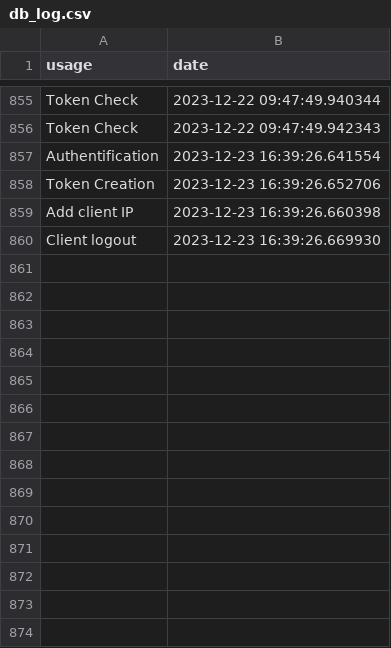
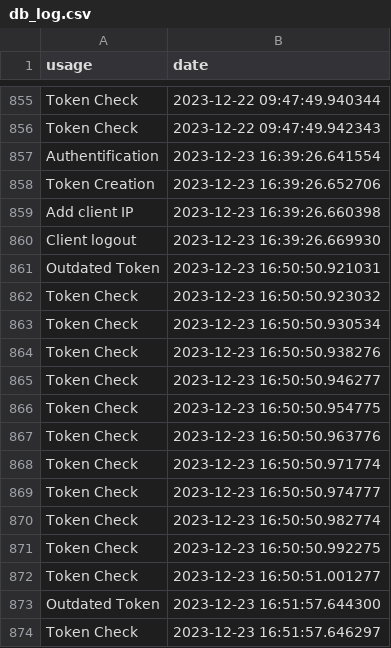
Before and after one commit to Ploc300/RTPhone, a CSV file: server/databases/db_log.csv, drawn as a sheet; only a part is shown, gaps mark what is left out; the diff names each change by its address in the sheet, - before the commit and + after, or states it on an @@ line.

```diff
--- a/server/databases/db_log.csv
+++ b/server/databases/db_log.csv
+row 861: Outdated Token | 2023-12-23 16:50:50.921031
+row 862: Token Check | 2023-12-23 16:50:50.923032
+row 863: Token Check | 2023-12-23 16:50:50.930534
+row 864: Token Check | 2023-12-23 16:50:50.938276
+row 865: Token Check | 2023-12-23 16:50:50.946277
+row 866: Token Check | 2023-12-23 16:50:50.954775
+row 867: Token Check | 2023-12-23 16:50:50.963776
+row 868: Token Check | 2023-12-23 16:50:50.971774
+row 869: Token Check | 2023-12-23 16:50:50.974777
+row 870: Token Check | 2023-12-23 16:50:50.982774
+row 871: Token Check | 2023-12-23 16:50:50.992275
+row 872: Token Check | 2023-12-23 16:50:51.001277
+row 873: Outdated Token | 2023-12-23 16:51:57.644300
+row 874: Token Check | 2023-12-23 16:51:57.646297
```
Also changed, not shown: 1 other file.
